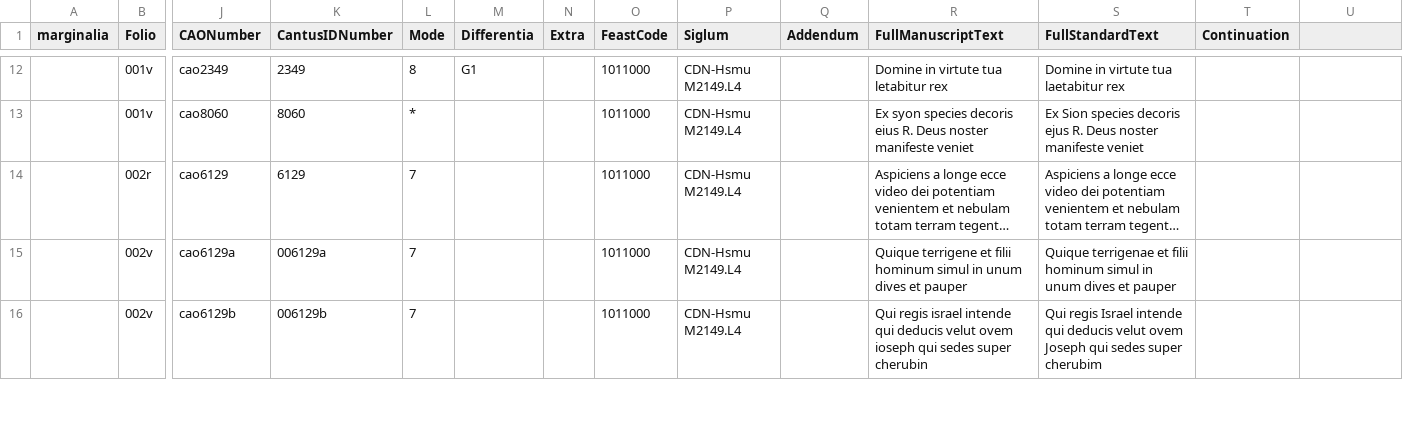
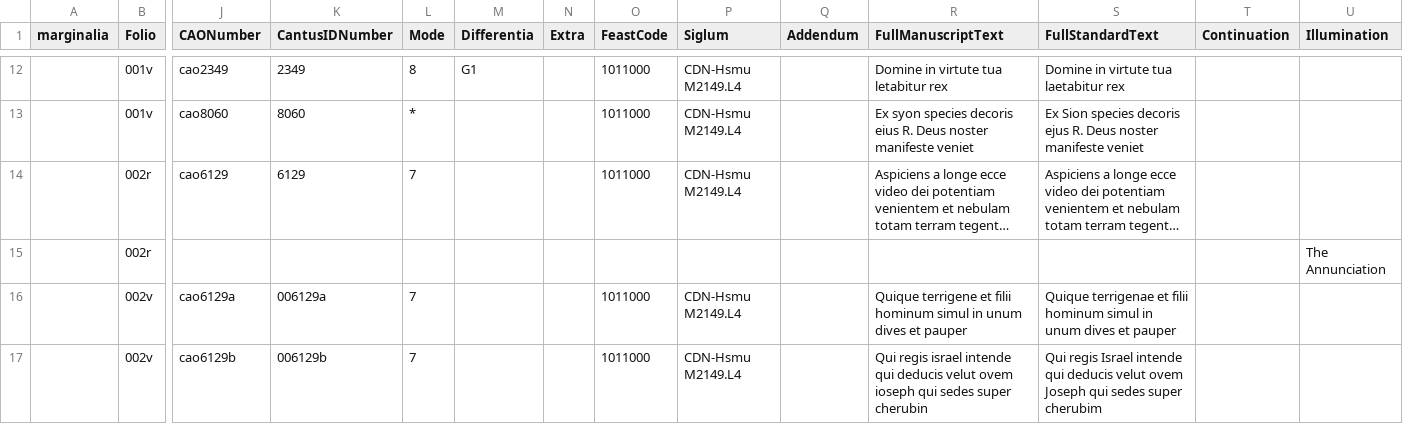
Before and after one commit to DDMAL/salzinnes-original, a CSV file: data/salzinnes_with_full_text.csv, drawn as a sheet; only a part is shown, gaps mark what is left out; long unchanged cells end in …; rows hold the shown columns only; the diff covers the shown part only; the diff names each change by its address in the sheet, - before the commit and + after, or states it on an @@ line.

Commit message:
Adding illumination details

```diff
--- a/data/salzinnes_with_full_text.csv
+++ b/data/salzinnes_with_full_text.csv
-U1: (empty)
+U1: Illumination
+row 15:  | 002r |  |  |  |  |  |  |  |  |  |  |  | The Annunciation
```
Also changed, not shown: 16 added rows elsewhere in this file, 1 other file.
